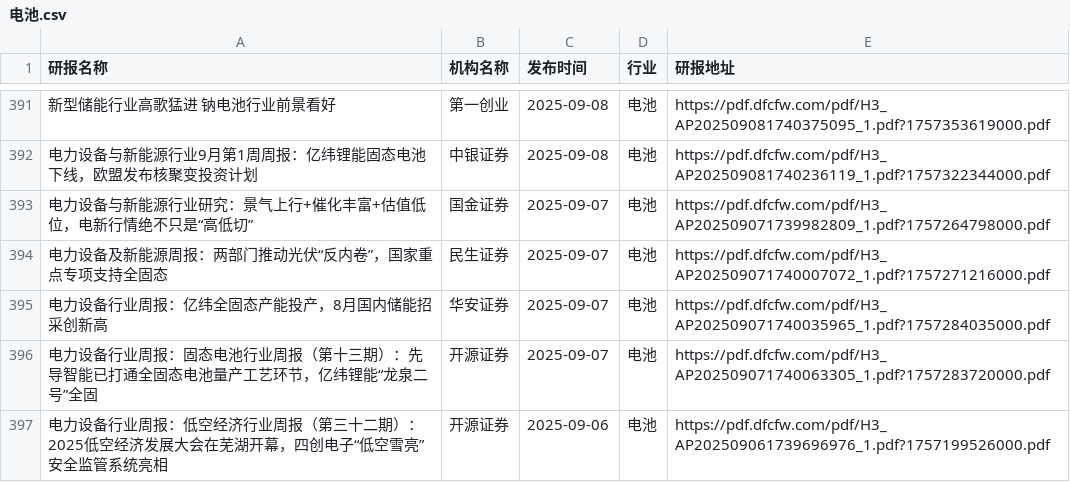
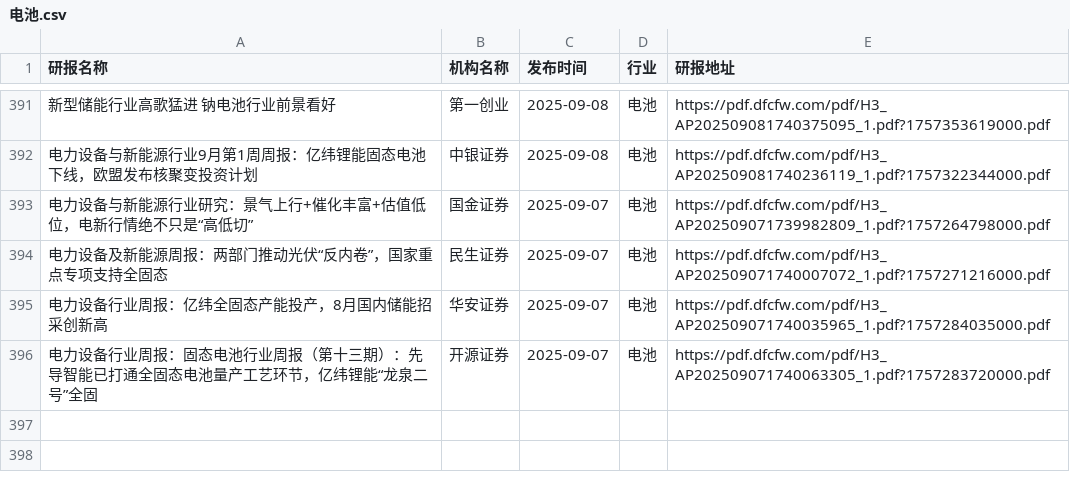
Before and after one commit to yueshandewu/dongcai_report, a CSV file: eastmoney/电池.csv, drawn as a sheet; only a part is shown, gaps mark what is left out; the diff names each change by its address in the sheet, - before the commit and + after, or states it on an @@ line.

```diff
--- a/eastmoney/电池.csv
+++ b/eastmoney/电池.csv
-row 397: 电力设备行业周报：低空经济行业周报（第三十二期）：2025低空经济发展大会在芜湖开幕，四创电子“低空雪亮”安全监管系统亮相 | 开源证券 | 2025-09-06 | 电池 | https://pdf.dfcfw.com/pdf/H3_AP202509061739696976_1.pdf?1757199526000.pdf
```
Also changed, not shown: eastmoney/一般零售.csv, eastmoney/互联网电商.csv, 34 other files.
